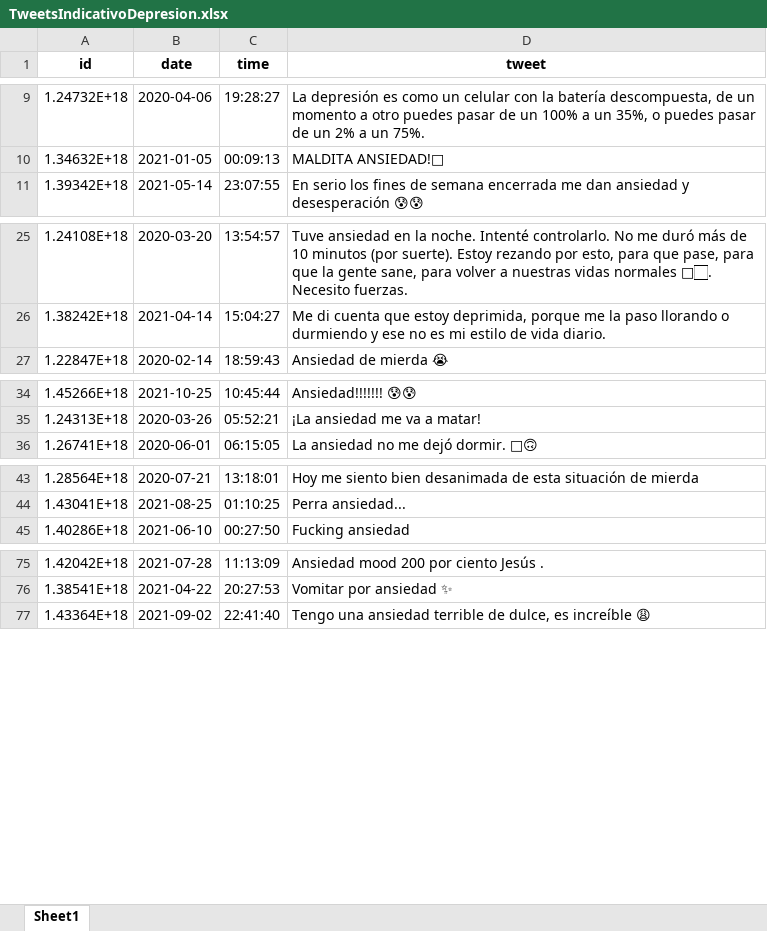
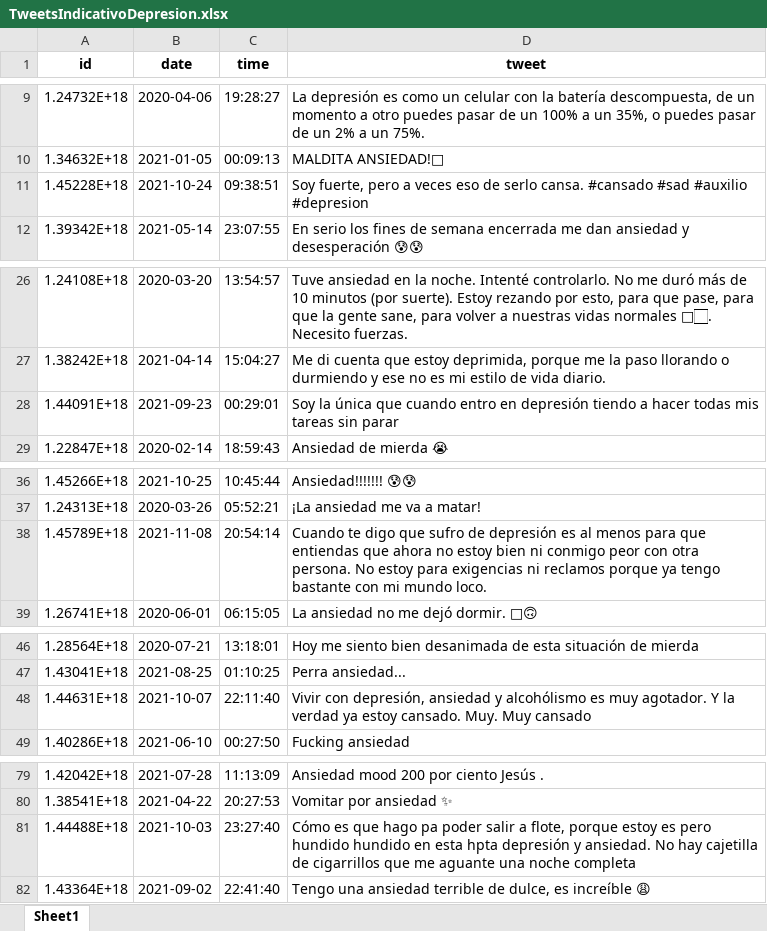
Before and after one commit to byronmb/Identificaci-n_Depresion_Ecuador, an Excel workbook: TweetsIndicativoDepresion.xlsx, sheet Sheet1, drawn as a sheet; only a part is shown, gaps mark what is left out; values as stored, in another font and other column widths than the file's, no borders; the diff names each change by its address in the sheet, - before the commit and + after, or states it on an @@ line.

```diff
--- a/TweetsIndicativoDepresion.xlsx (sheet Sheet1)
+++ b/TweetsIndicativoDepresion.xlsx (sheet Sheet1)
+row 11: 1.45228E+18 | 2021-10-24 | 09:38:51 | Soy fuerte, pero a veces eso de serlo cansa. #cansado #sad #auxilio #depresion
+row 28: 1.44091E+18 | 2021-09-23 | 00:29:01 | Soy la única que cuando entro en depresión tiendo a hacer todas mis tareas sin parar
+row 38: 1.45789E+18 | 2021-11-08 | 20:54:14 | Cuando te digo que sufro de depresión es al menos para que entiendas que ahora no estoy bien ni conmigo peor con otra persona. No estoy para exigencias ni reclamos porque ya tengo bastante con mi mundo loco.
+row 48: 1.44631E+18 | 2021-10-07 | 22:11:40 | Vivir con depresión, ansiedad y alcohólismo es muy agotador. Y la verdad ya estoy cansado. Muy. Muy cansado
+row 81: 1.44488E+18 | 2021-10-03 | 23:27:40 | Cómo es que hago pa poder salir a flote, porque estoy es pero hundido hundido en esta hpta depresión y ansiedad. No hay cajetilla de cigarrillos que me aguante una noche completa
```
Also changed, not shown: Preprocesamiento/Dataset_depresivo_Limpio.xlsx, Preprocesamiento/Dataset_depresivo_Openrefine.xlsx, 9 other files.
